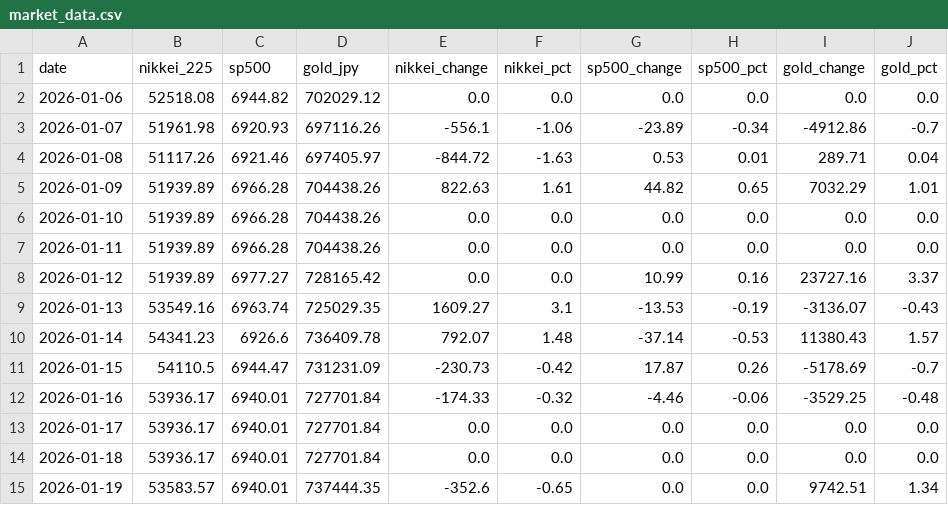
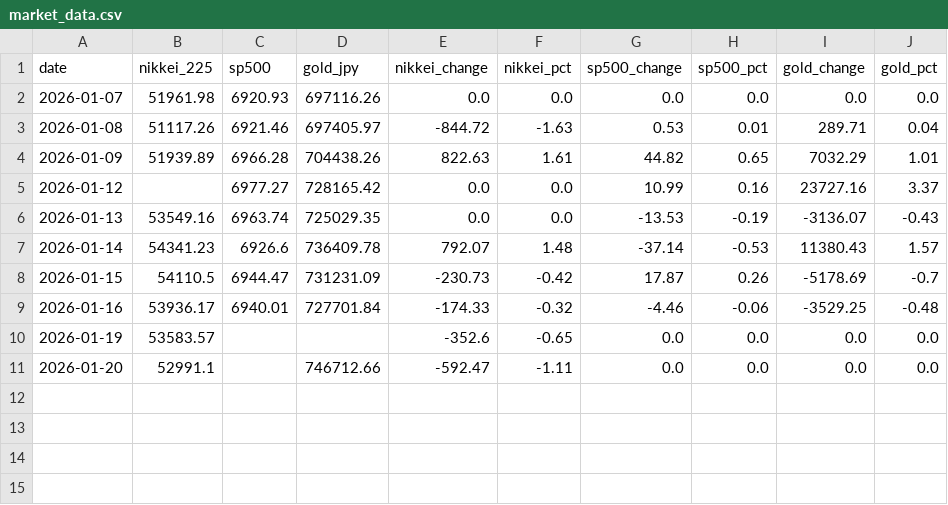
Before and after one commit to Sora4431/market-data, a CSV file: market_data.csv, drawn as a sheet.

```diff
--- a/market_data.csv
+++ b/market_data.csv
@@ -1,10 +1,7 @@
 date,nikkei_225,sp500,gold_jpy,nikkei_change,nikkei_pct,sp500_change,sp500_pct,gold_change,gold_pct
-2026-01-06,52518.08,6944.82,702029.12,0.0,0.0,0.0,0.0,0.0,0.0
-2026-01-07,51961.98,6920.93,697116.26,-556.1,-1.06,-23.89,-0.34,-4912.86,-0.7
+2026-01-07,51961.98,6920.93,697116.26,0.0,0.0,0.0,0.0,0.0,0.0
 2026-01-08,51117.26,6921.46,697405.97,-844.72,-1.63,0.53,0.01,289.71,0.04
 2026-01-09,51939.89,6966.28,704438.26,822.63,1.61,44.82,0.65,7032.29,1.01
-2026-01-10,51939.89,6966.28,704438.26,0.0,0.0,0.0,0.0,0.0,0.0
-2026-01-11,51939.89,6966.28,704438.26,0.0,0.0,0.0,0.0,0.0,0.0
-2026-01-12,51939.89,6977.27,728165.42,0.0,0.0,10.99,0.16,23727.16,3.37
-2026-01-13,53549.16,6963.74,725029.35,1609.27,3.1,-13.53,-0.19,-3136.07,-0.43
+2026-01-12,,6977.27,728165.42,0.0,0.0,10.99,0.16,23727.16,3.37
+2026-01-13,53549.16,6963.74,725029.35,0.0,0.0,-13.53,-0.19,-3136.07,-0.43
 2026-01-14,54341.23,6926.6,736409.78,792.07,1.48,-37.14,-0.53,11380.43,1.57
@@ -12,4 +9,3 @@ date,nikkei_225,sp500,gold_jpy,nikkei_change,nikkei_pct,sp500_change,sp500_pct,g
 2026-01-16,53936.17,6940.01,727701.84,-174.33,-0.32,-4.46,-0.06,-3529.25,-0.48
-2026-01-17,53936.17,6940.01,727701.84,0.0,0.0,0.0,0.0,0.0,0.0
-2026-01-18,53936.17,6940.01,727701.84,0.0,0.0,0.0,0.0,0.0,0.0
-2026-01-19,53583.57,6940.01,737444.35,-352.6,-0.65,0.0,0.0,9742.51,1.34
+2026-01-19,53583.57,,,-352.6,-0.65,0.0,0.0,0.0,0.0
+2026-01-20,52991.1,,746712.66,-592.47,-1.11,0.0,0.0,0.0,0.0
```
Also changed, not shown: 3 other files.
